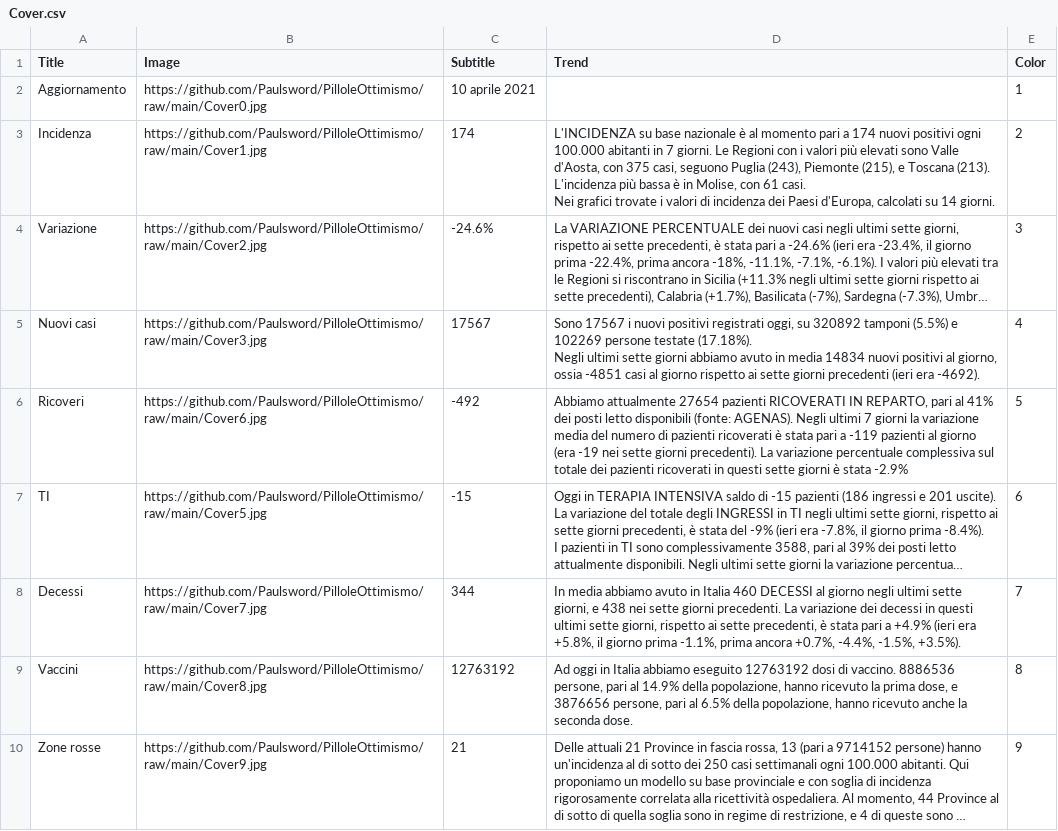
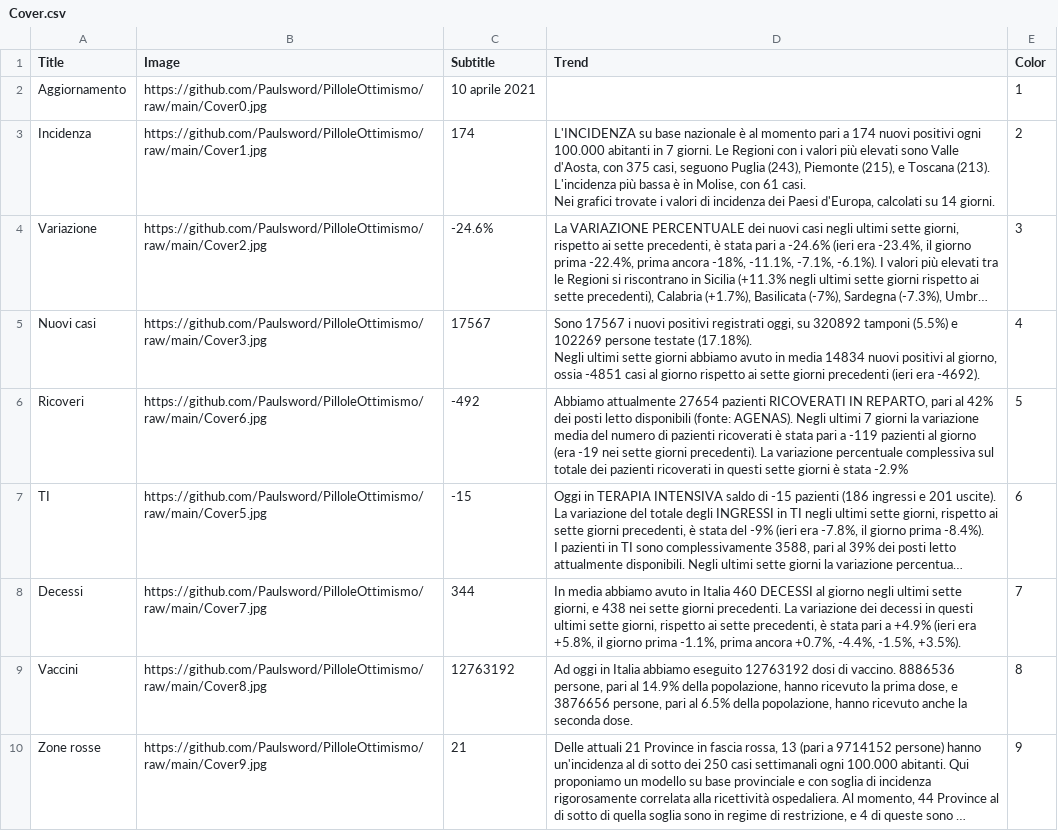
Before and after one commit to Paulsword/PilloleOttimismo, a CSV file: Cover.csv, drawn as a sheet; long unchanged cells end in …; the diff names each change by its address in the sheet, - before the commit and + after, or states it on an @@ line.

```diff
--- a/Cover.csv
+++ b/Cover.csv
-D6 (Trend): …pari al 41% dei posti…
+D6 (Trend): …pari al 42% dei posti…
```
Also changed, not shown: Carichi Sanitari.csv, Pianeti Ospedali.csv, 2 other files.
